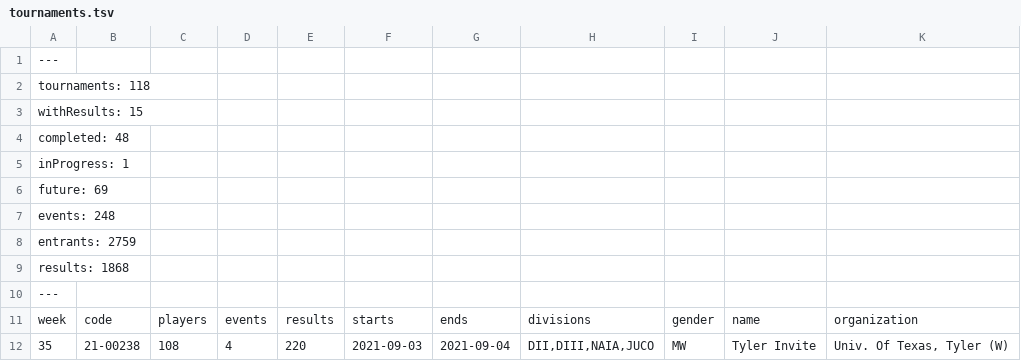
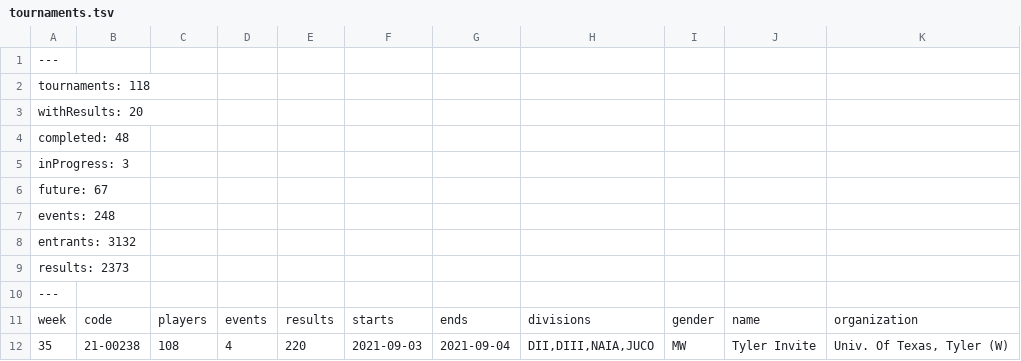
Before and after one commit to slam10s/college-data, a TSV file: 2021-22/tournaments.tsv, drawn as a sheet; only a part is shown; the diff covers the shown part only; the diff names each change by its address in the sheet, - before the commit and + after, or states it on an @@ line.

```diff
--- a/2021-22/tournaments.tsv
+++ b/2021-22/tournaments.tsv
-A3: withResults: 15
+A3: withResults: 20
-A5: inProgress: 1
+A5: inProgress: 3
-A6: future: 69
+A6: future: 67
-A8: entrants: 2759
+A8: entrants: 3132
-A9: results: 1868
+A9: results: 2373
```
Also changed, not shown: 22 edited cells elsewhere in this file, 2021-22/events.tsv, 2021-22/women-doubles.tsv, 4 other files.
